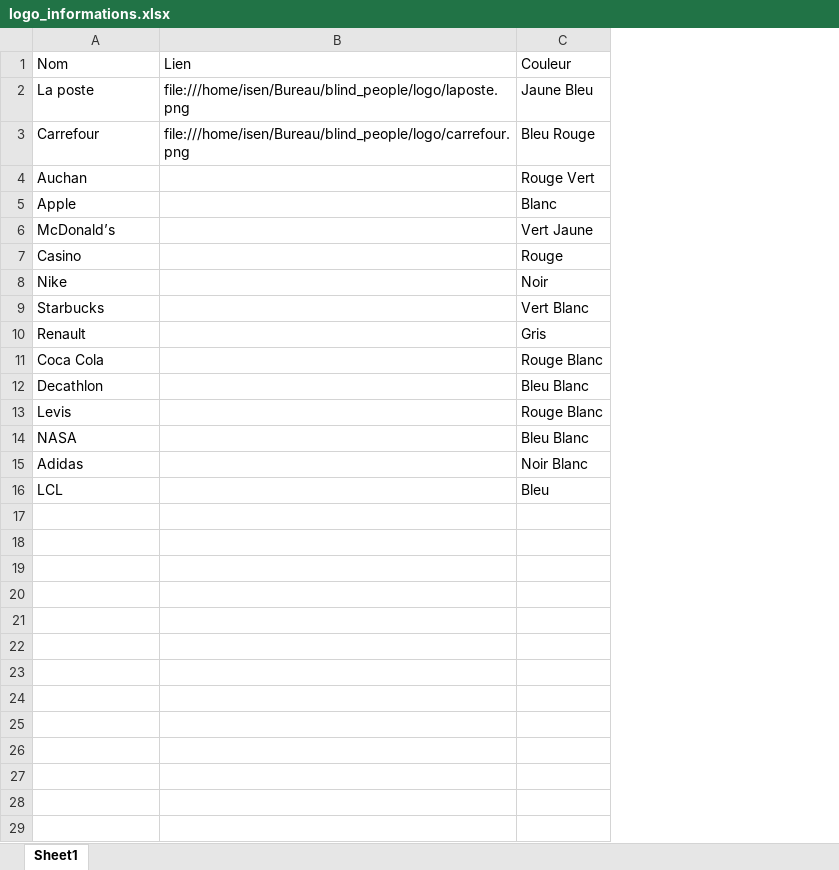
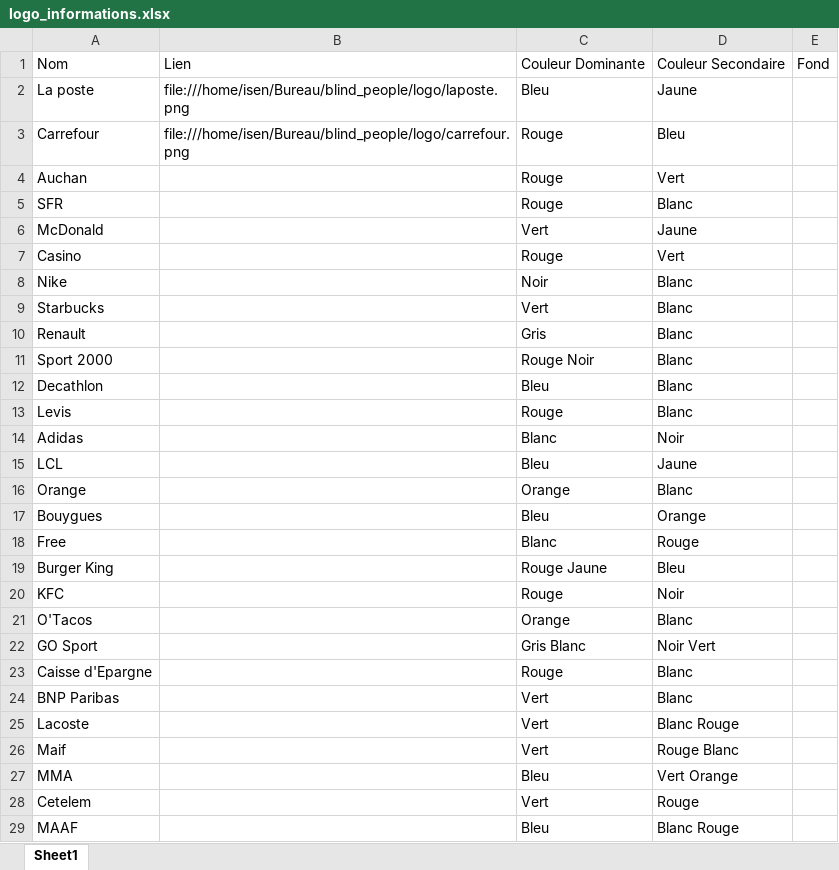
Before and after one commit to awshx/blind_people, an Excel workbook: logo_informations.xlsx, sheet Sheet1, drawn as a sheet; only a part is shown; values as stored, in another font and other column widths than the file's, no borders; removed rows and columns are numbered as before the commit, all else as after; the diff covers the shown part only; the diff names each change by its address in the sheet, - before the commit and + after, or states it on an @@ line.

```diff
--- a/logo_informations.xlsx (sheet Sheet1)
+++ b/logo_informations.xlsx (sheet Sheet1)
-column C, rows 1-13: Couleur | Jaune Bleu | Bleu Rouge | Rouge Vert | Blanc | Vert Jaune | Rouge | Noir | Vert Blanc | Gris | Rouge Blanc | Bleu Blanc | Rouge Blanc; rows 15-16: Noir Blanc | Bleu
+column C, rows 1-15: Couleur Dominante | Bleu | Rouge | Rouge | Rouge | Vert | Rouge | Noir | Vert | Gris | Rouge Noir | Bleu | Rouge | Blanc | Bleu
+column D, rows 1-15: Couleur Secondaire | Jaune | Bleu | Vert | Blanc | Jaune | Vert | Blanc | Blanc | Blanc | Blanc | Blanc | Blanc | Noir | Jaune
+column E, row 1: Fond
-A5: Apple
+A5: SFR
-A6: McDonald’s
+A6: McDonald
-A11: Coca Cola
+A11: Sport 2000
-row 14: NASA |  | Bleu Blanc
+row 16: Orange |  | Orange | Blanc
+row 17: Bouygues |  | Bleu | Orange
+row 18: Free |  | Blanc | Rouge
+row 19: Burger King |  | Rouge Jaune | Bleu
+row 20: KFC |  | Rouge | Noir
+row 21: O'Tacos |  | Orange | Blanc
+row 22: GO Sport |  | Gris Blanc | Noir Vert
+row 23: Caisse d'Epargne |  | Rouge | Blanc
+row 24: BNP Paribas |  | Vert | Blanc
+row 25: Lacoste |  | Vert | Blanc Rouge
+row 26: Maif |  | Vert | Rouge Blanc
+row 27: MMA |  | Bleu | Vert Orange
+row 28: Cetelem |  | Vert | Rouge
+row 29: MAAF |  | Bleu | Blanc Rouge
```
Also changed, not shown: 25 added rows elsewhere in this sheet, 58 other files.
